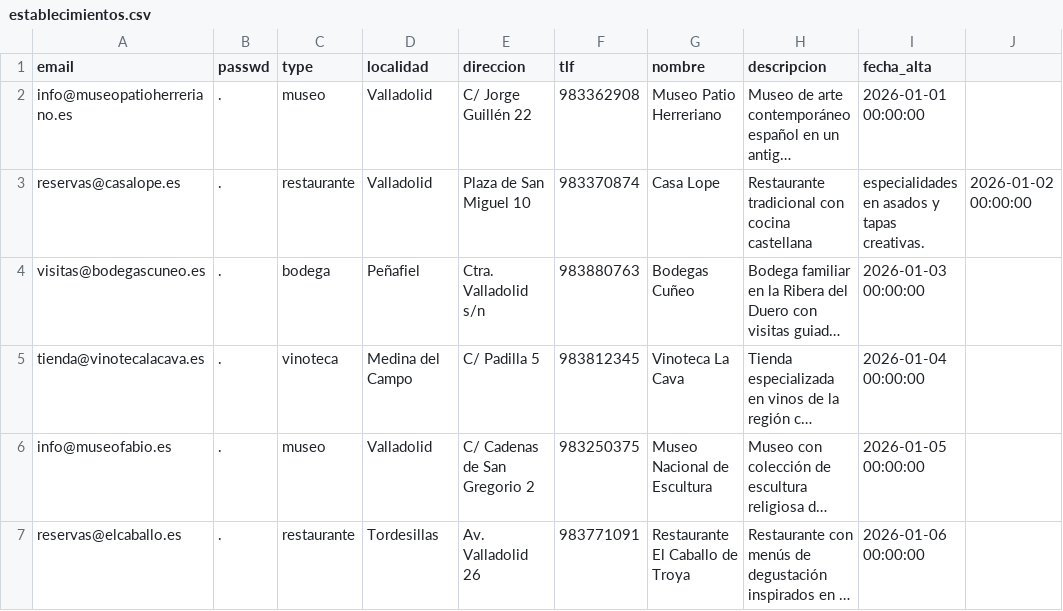
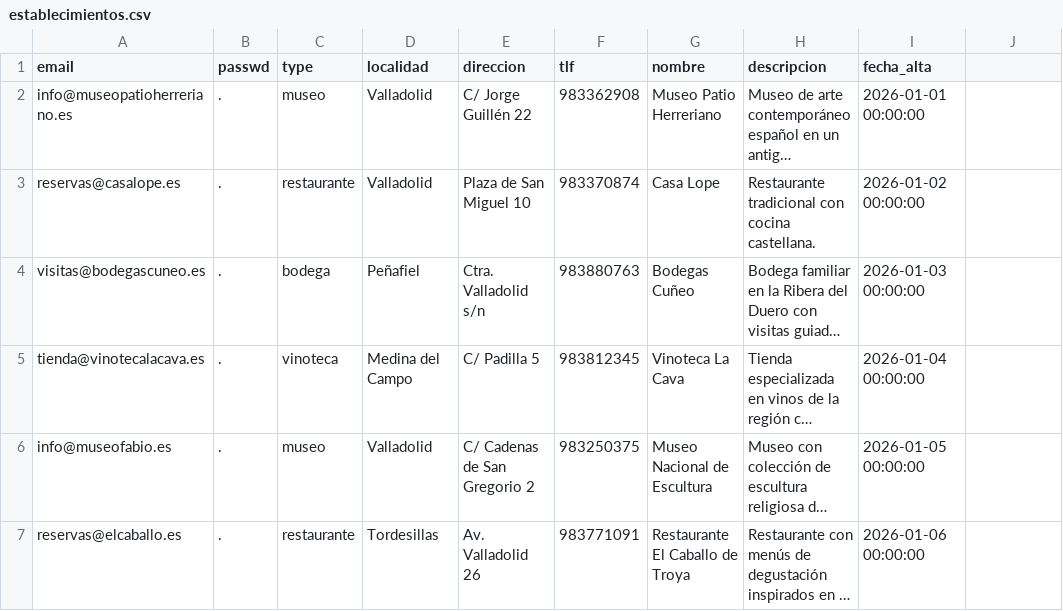
Before and after one commit to airooc41n/miapp, a CSV file: csv/establecimientos.csv, drawn as a sheet; only a part is shown; long unchanged cells end in …; the diff names each change by its address in the sheet, - before the commit and + after, or states it on an @@ line.

Commit message:
Update establecimientos.csv

```diff
--- a/csv/establecimientos.csv
+++ b/csv/establecimientos.csv
-H3 (descripcion): …con cocina castellana
+H3 (descripcion): …con cocina castellana.
-I3 (fecha_alta): especialidades en asados y tapas creativas.
+I3 (fecha_alta): 2026-01-02 00:00:00
-J3: 2026-01-02 00:00:00
+J3: (empty)
```
